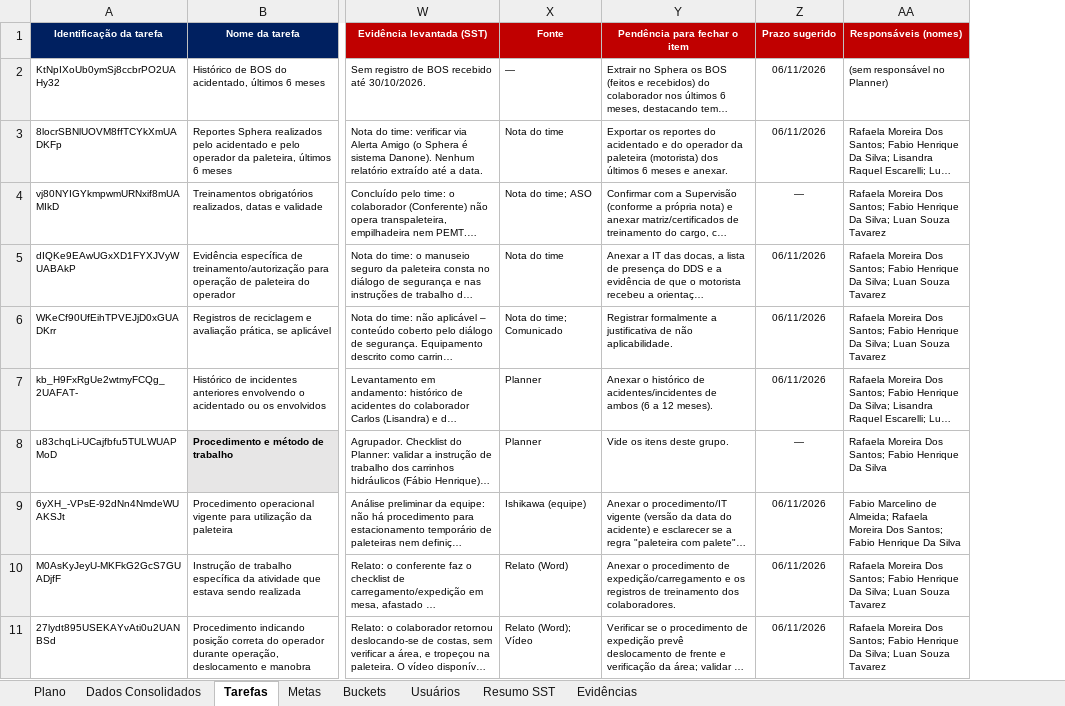
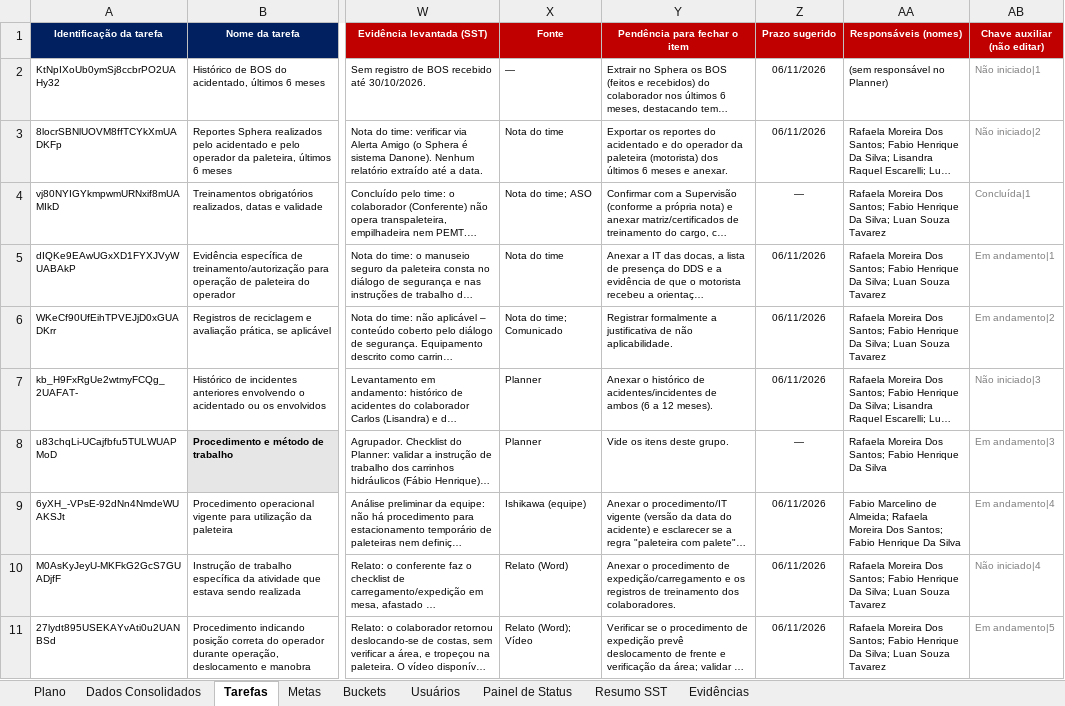
Before and after one commit to luantavarez9/hospital-seguro, an Excel workbook: entrega_acidente_GRU1/Acidente_GRU_I_Plano_de_Evidencias.xlsx, sheet Tarefas, drawn as a sheet; only a part is shown, gaps mark what is left out; long unchanged cells end in …; values as stored, in another font and other column widths than the file's, no borders; charts and pictures and conditional formats not drawn; the diff names each change by its address in the sheet, - before the commit and + after, or states it on an @@ line.

```diff
--- a/entrega_acidente_GRU1/Acidente_GRU_I_Plano_de_Evidencias.xlsx (sheet Tarefas)
+++ b/entrega_acidente_GRU1/Acidente_GRU_I_Plano_de_Evidencias.xlsx (sheet Tarefas)
+sheet tab: Painel de Status
+column AB (Chave auxiliar (não editar)), rows 2-11: Não iniciado|1 | Não iniciado|2 | Concluída|1 | Em andamento|1 | Em andamento|2 | Não iniciado|3 | Em andamento|3 | Em andamento|4 | Não iniciado|4 | Em andamento|5
```
Also changed, not shown: sheet Resumo SST, charts or pictures.
